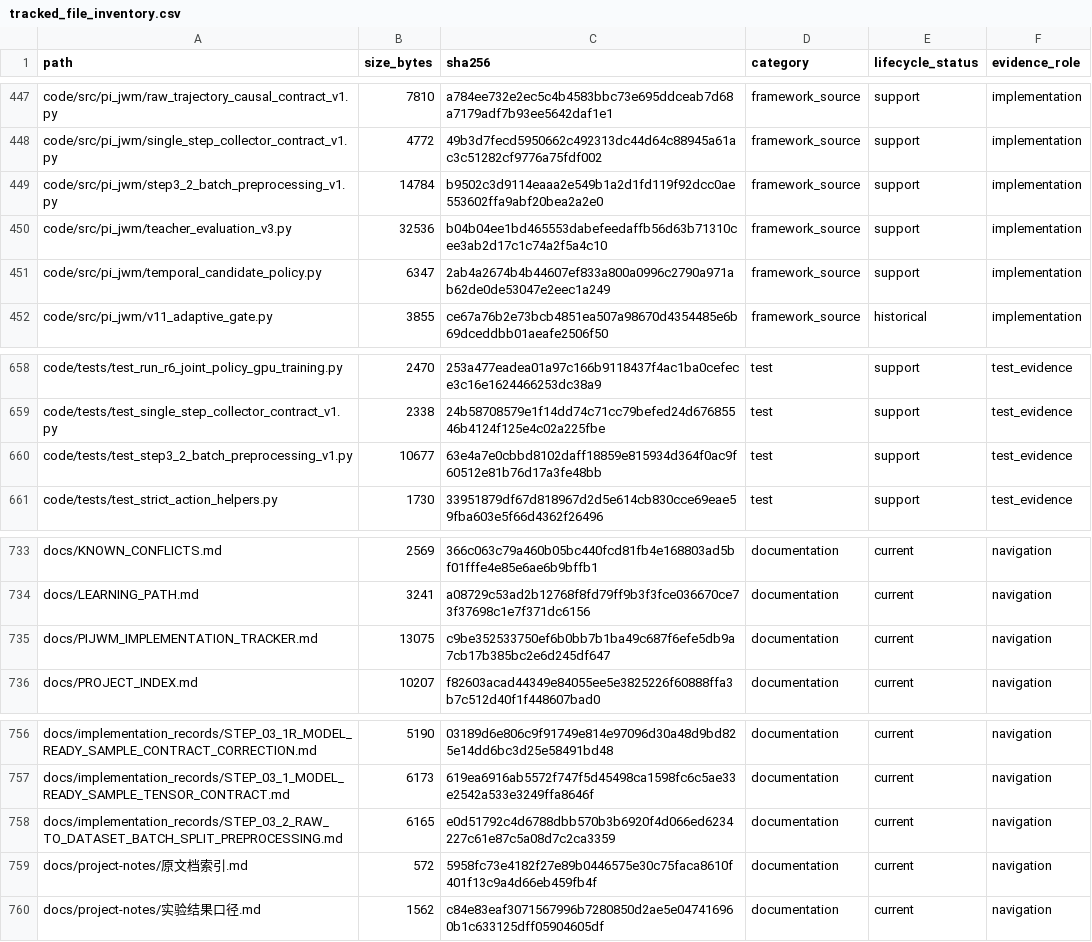
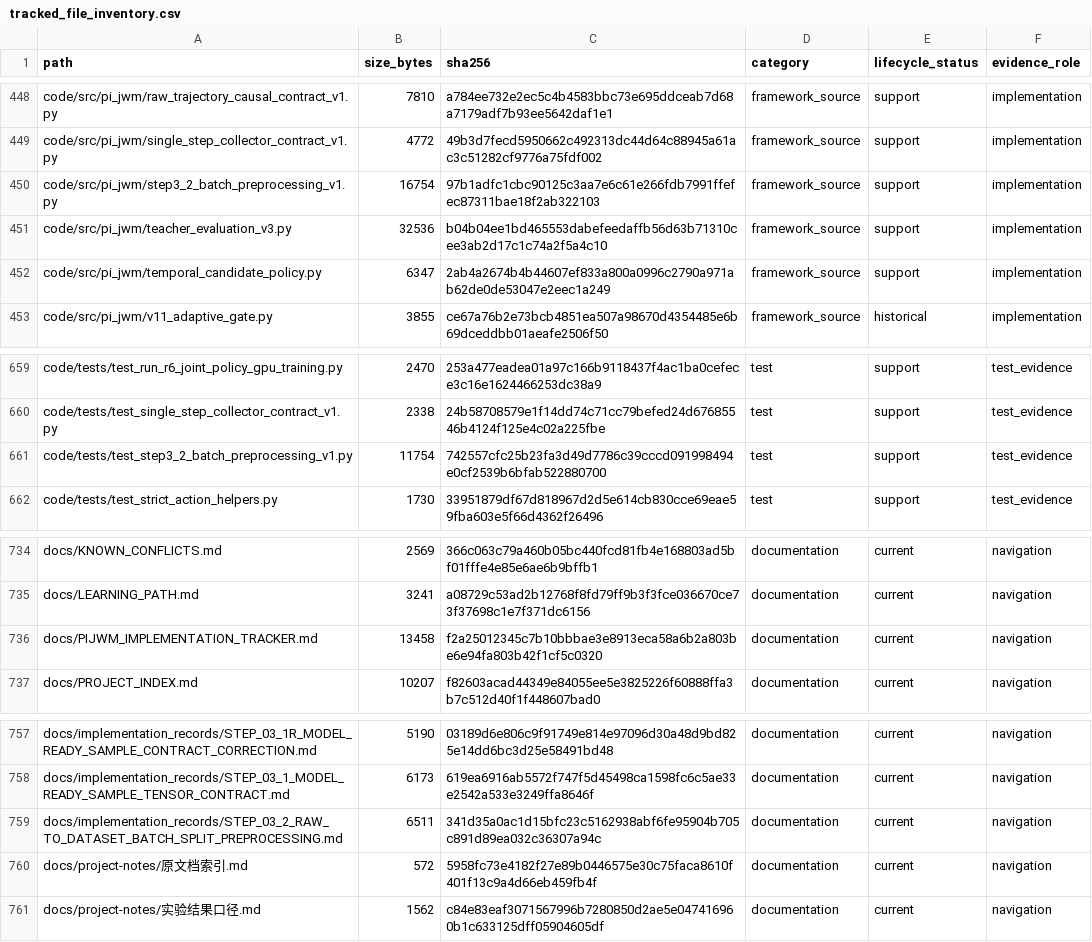
Before and after one commit to yys806/network-state-world-model, a CSV file: docs/registries/generated/tracked_file_inventory.csv, drawn as a sheet; only a part is shown, gaps mark what is left out; the diff covers the shown part only.

```diff
--- a/docs/registries/generated/tracked_file_inventory.csv
+++ b/docs/registries/generated/tracked_file_inventory.csv
@@ -448,3 +449,3 @@ code/src/pi_jwm/raw_trajectory_causal_contract_v1.py,7810,a784ee732e2ec5c4b4583b
 code/src/pi_jwm/single_step_collector_contract_v1.py,4772,49b3d7fecd5950662c492313dc44d64c88945a61ac3c51282cf9776a75fdf002,framework_source,support,implementation
-code/src/pi_jwm/step3_2_batch_preprocessing_v1.py,14784,b9502c3d9114eaaa2e549b1a2d1fd119f92dcc0ae553602ffa9abf20bea2a2e0,framework_source,support,implementation
+code/src/pi_jwm/step3_2_batch_preprocessing_v1.py,16754,97b1adfc1cbc90125c3aa7e6c61e266fdb7991ffefec87311bae18f2ab322103,framework_source,support,implementation
 code/src/pi_jwm/teacher_evaluation_v3.py,32536,b04b04ee1bd465553dabefeedaffb56d63b71310cee3ab2d17c1c74a2f5a4c10,framework_source,support,implementation
@@ -659,3 +660,3 @@ code/tests/test_run_r6_joint_policy_gpu_training.py,2470,253a477eadea01a97c166b9
 code/tests/test_single_step_collector_contract_v1.py,2338,24b58708579e1f14dd74c71cc79befed24d67685546b4124f125e4c02a225fbe,test,support,test_evidence
-code/tests/test_step3_2_batch_preprocessing_v1.py,10677,63e4a7e0cbbd8102daff18859e815934d364f0ac9f60512e81b76d17a3fe48bb,test,support,test_evidence
+code/tests/test_step3_2_batch_preprocessing_v1.py,11754,742557cfc25b23fa3d49d7786c39cccd091998494e0cf2539b6bfab522880700,test,support,test_evidence
 code/tests/test_strict_action_helpers.py,1730,33951879df67d818967d2d5e614cb830cce69eae59fba603e5f66d4362f26496,test,support,test_evidence
@@ -734,3 +735,3 @@ docs/KNOWN_CONFLICTS.md,2569,366c063c79a460b05bc440fcd81fb4e168803ad5bf01fffe4e8
 docs/LEARNING_PATH.md,3241,a08729c53ad2b12768f8fd79ff9b3f3fce036670ce73f37698c1e7f371dc6156,documentation,current,navigation
-docs/PIJWM_IMPLEMENTATION_TRACKER.md,13075,c9be352533750ef6b0bb7b1ba49c687f6efe5db9a7cb17b385bc2e6d245df647,documentation,current,navigation
+docs/PIJWM_IMPLEMENTATION_TRACKER.md,13458,f2a25012345c7b10bbbae3e8913eca58a6b2a803be6e94fa803b42f1cf5c0320,documentation,current,navigation
 docs/PROJECT_INDEX.md,10207,f82603acad44349e84055ee5e3825226f60888ffa3b7c512d40f1f448607bad0,documentation,current,navigation
@@ -757,3 +758,3 @@ docs/implementation_records/STEP_03_1R_MODEL_READY_SAMPLE_CONTRACT_CORRECTION.md
 docs/implementation_records/STEP_03_1_MODEL_READY_SAMPLE_TENSOR_CONTRACT.md,6173,619ea6916ab5572f747f5d45498ca1598fc6c5ae33e2542a533e3249ffa8646f,documentation,current,navigation
-docs/implementation_records/STEP_03_2_RAW_TO_DATASET_BATCH_SPLIT_PREPROCESSING.md,6165,e0d51792c4d6788dbb570b3b6920f4d066ed6234227c61e87c5a08d7c2ca3359,documentation,current,navigation
+docs/implementation_records/STEP_03_2_RAW_TO_DATASET_BATCH_SPLIT_PREPROCESSING.md,6511,341d35a0ac1d15bfc23c5162938abf6fe95904b705c891d89ea032c36307a94c,documentation,current,navigation
 docs/project-notes/原文档索引.md,572,5958fc73e4182f27e89b0446575e30c75faca8610f401f13c9a4d66eb459fb4f,documentation,current,navigation
```
Also changed, not shown: 1 added row and 15 edited cells elsewhere in this file, docs/registries/generated/artifact_catalog.csv, 14 other files.
